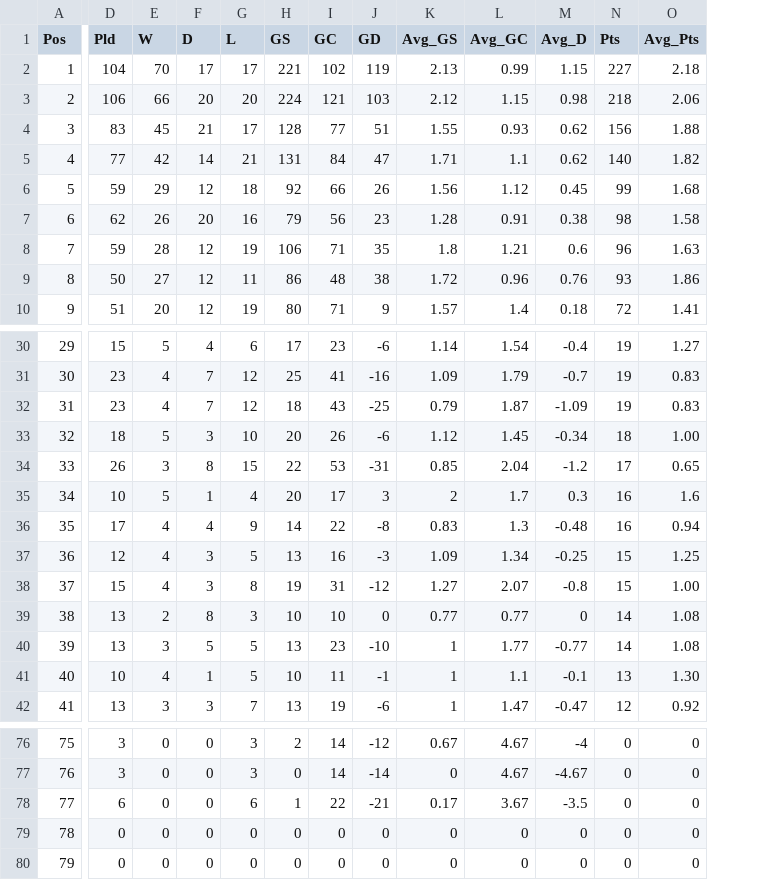
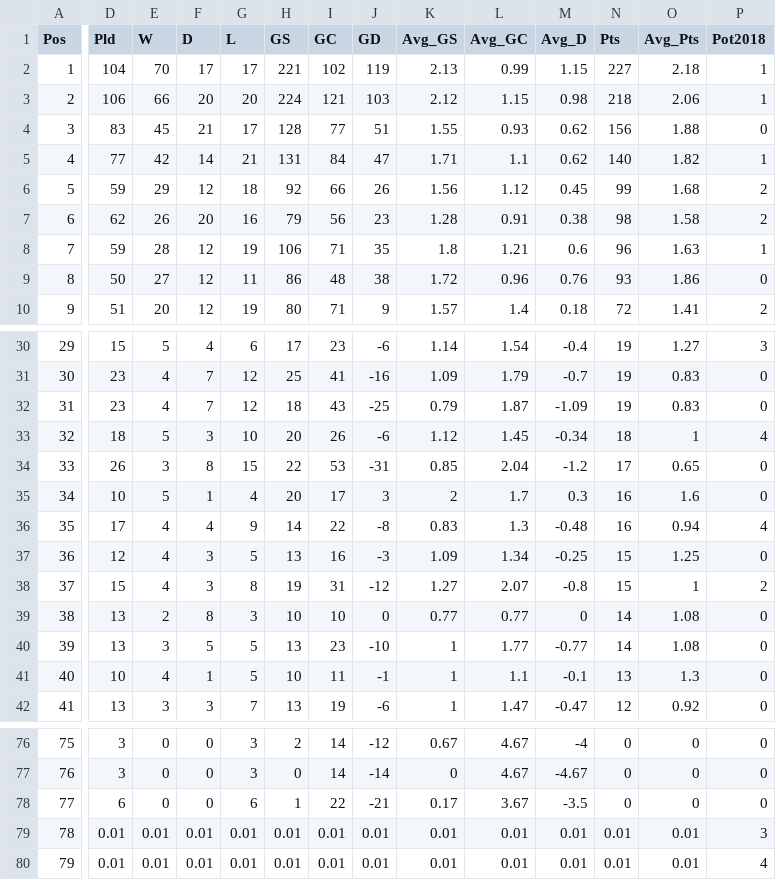
Before and after one commit to lekhuong07/worldcup2018, a CSV file: worldcup_data.csv, drawn as a sheet; only a part is shown, gaps mark what is left out; the diff covers the shown part only; the diff names each change by its address in the sheet, - before the commit and + after, or states it on an @@ line.

Commit message:
Finish the prediction part for group stage, data will be collected and new dataset will be given for the knock-out stage

```diff
--- a/worldcup_data.csv
+++ b/worldcup_data.csv
+column P (Pot2018), rows 2-10: 1 | 1 | 0 | 1 | 2 | 2 | 1 | 0 | 2; rows 30-42: 3 | 0 | 0 | 4 | 0 | 0 | 4 | 0 | 2 | 0 | 0 | 0 | 0; rows 76-80: 0 | 0 | 0 | 3 | 4
-O33 (Avg_Pts): 1.00
+O33 (Avg_Pts): 1
-O38 (Avg_Pts): 1.00
+O38 (Avg_Pts): 1
-O41 (Avg_Pts): 1.30
+O41 (Avg_Pts): 1.3
-D79:D80 (Pld): 0
+D79:D80 (Pld): 0.01
-E79:E80 (W): 0
+E79:E80 (W): 0.01
-F79:F80 (D): 0
+F79:F80 (D): 0.01
-G79:G80 (L): 0
+G79:G80 (L): 0.01
-H79:H80 (GS): 0
+H79:H80 (GS): 0.01
-I79:I80 (GC): 0
+I79:I80 (GC): 0.01
-J79:J80 (GD): 0
+J79:J80 (GD): 0.01
-K79:K80 (Avg_GS): 0
+K79:K80 (Avg_GS): 0.01
-L79:L80 (Avg_GC): 0
+L79:L80 (Avg_GC): 0.01
-M79:M80 (Avg_D): 0
+M79:M80 (Avg_D): 0.01
-N79:N80 (Pts): 0
+N79:N80 (Pts): 0.01
-O79:O80 (Avg_Pts): 0
+O79:O80 (Avg_Pts): 0.01
```
Also changed, not shown: 5 edited cells elsewhere in this file, 6 other files.
